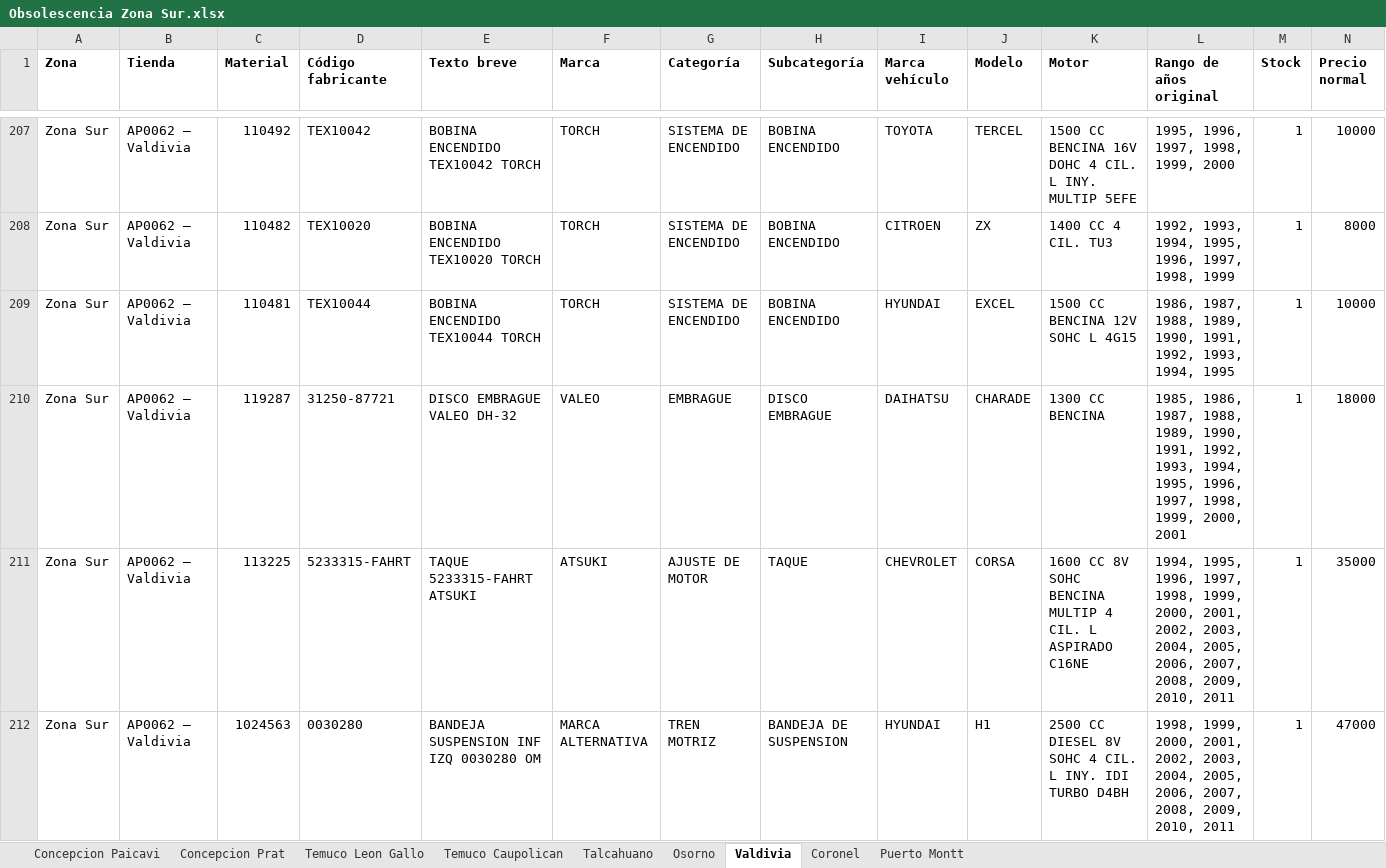
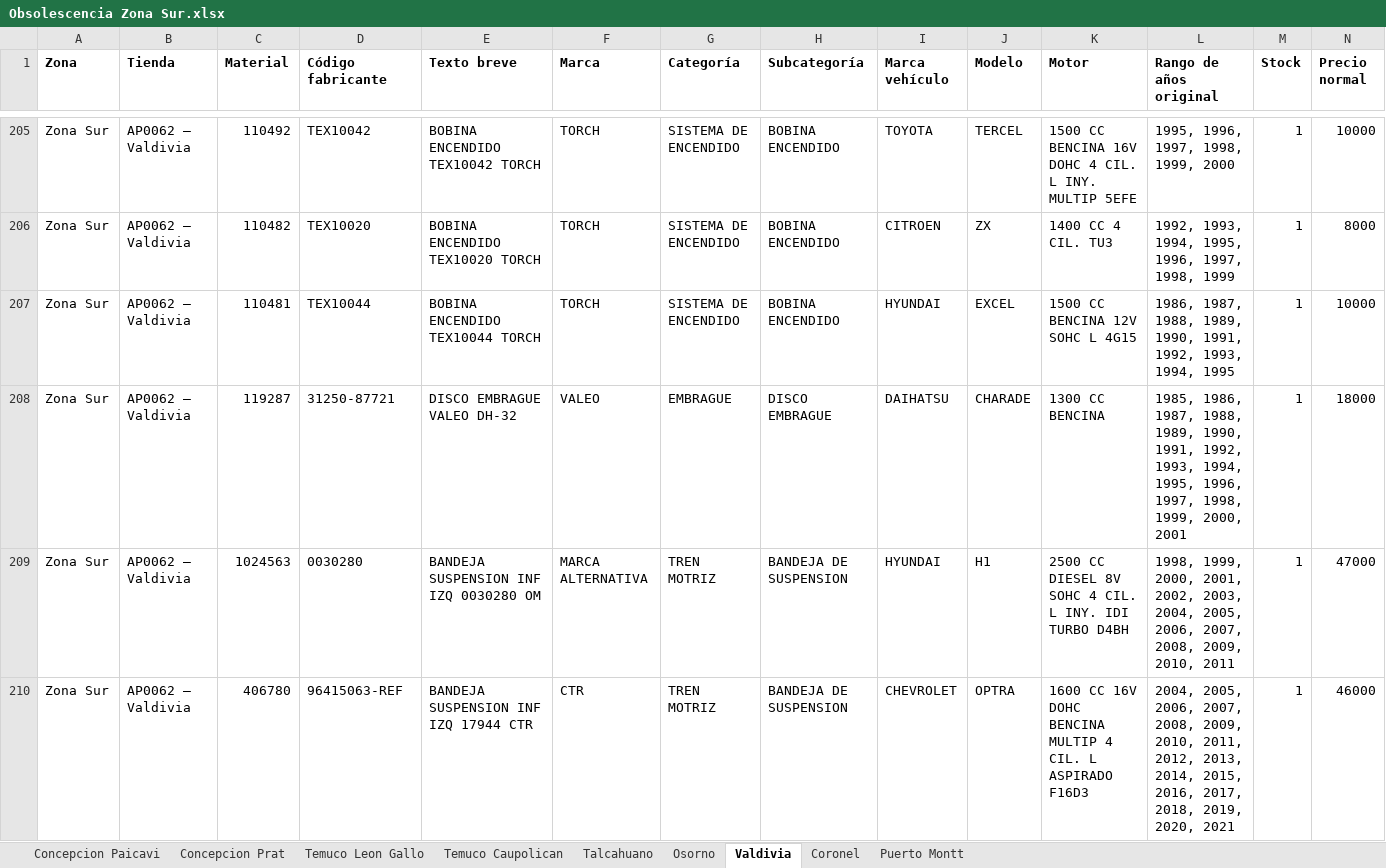
Before and after one commit to niicoeaston/Obsolescencia_HP, an Excel workbook: descargas/Obsolescencia Zona Sur.xlsx, sheet Valdivia, drawn as a sheet; only a part is shown, gaps mark what is left out; the shorter side is filled out with more unchanged rows; values as stored, in another font and other column widths than the file's, no borders; rows hold the shown columns only; the diff covers the shown part only; the diff names each change by its address in the sheet, - before the commit and + after, or states it on an @@ line.

```diff
--- a/descargas/Obsolescencia Zona Sur.xlsx (sheet Valdivia)
+++ b/descargas/Obsolescencia Zona Sur.xlsx (sheet Valdivia)
-row 211: Zona Sur | AP0062 – Valdivia | 113225 | 5233315-FAHRT | TAQUE 5233315-FAHRT ATSUKI | ATSUKI | AJUSTE DE MOTOR | TAQUE | CHEVROLET | CORSA | 1600 CC 8V SOHC BENCINA MULTIP 4 CIL. L ASPIRADO C16NE | 1994, 1995, 1996, 1997, 1998, 1999, 2000, 2001, 2002, 2003, 2004, 2005, 2006, 2007, 2008, 2009, 2010, 2011 | 1 | 35000
```
Also changed, not shown: 6 removed rows elsewhere in this sheet, sheet Temuco Leon Gallo, sheet Concepcion Paicavi, sheet Concepcion Prat, sheet Talcahuano, sheet Osorno, sheet Puerto Montt, 2 more sheets, descargas/Obsolescencia Zona Centro Sur.xlsx, descargas/Obsolescencia Zona RM1.xlsx, 6 other files.
